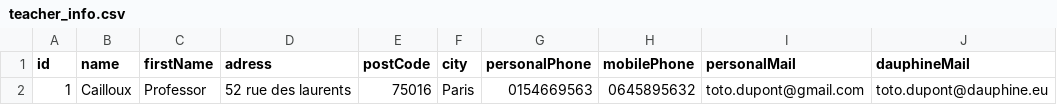
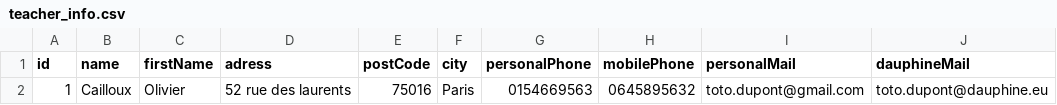
Before and after one commit to oliviercailloux/Teach-spreadsheets, a CSV file: src/main/resources/io/github/oliviercailloux/y2018/teach_spreadsheets/main/teacher_info.csv, drawn as a sheet; only a part is shown; the diff names each change by its address in the sheet, - before the commit and + after, or states it on an @@ line.

Commit message:
teacher info modified

```diff
--- a/src/main/resources/io/github/oliviercailloux/y2018/teach_spreadsheets/main/teacher_info.csv
+++ b/src/main/resources/io/github/oliviercailloux/y2018/teach_spreadsheets/main/teacher_info.csv
-C2 (firstName): Professor
+C2 (firstName): Olivier
```
